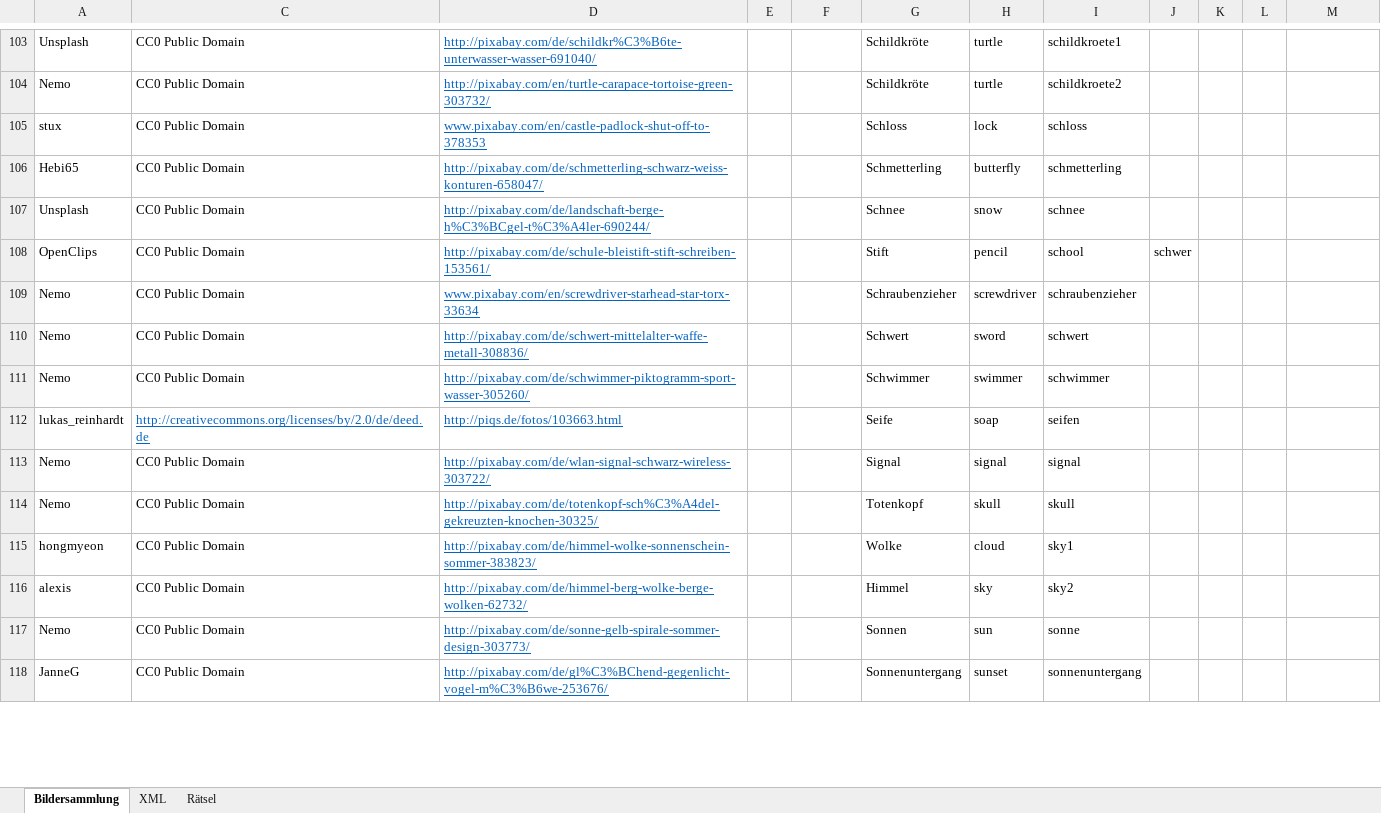
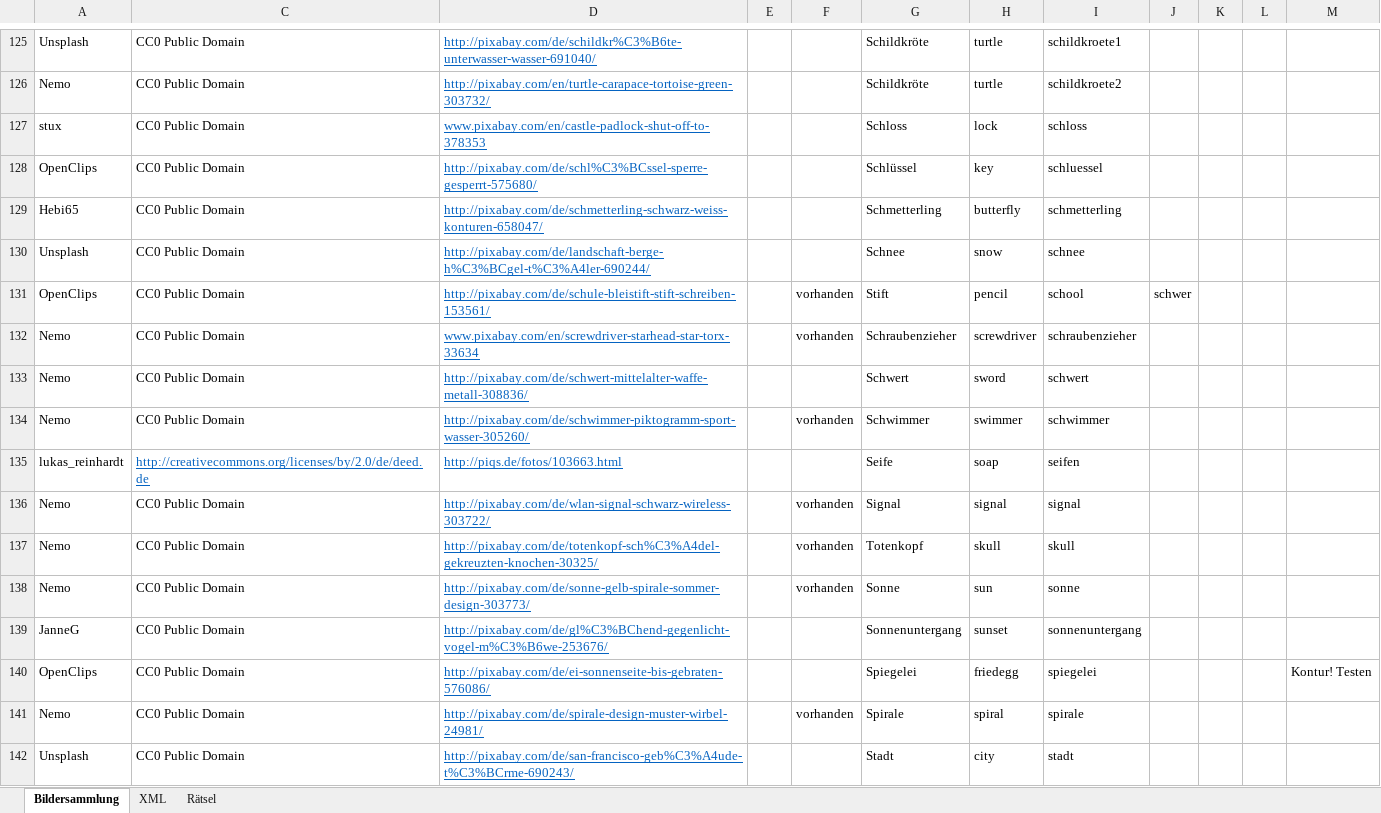
Before and after one commit to DanDits/WhatsThat, an Excel workbook: app/App-Bilder.xlsx, sheet Bildersammlung, drawn as a sheet; only a part is shown, gaps mark what is left out; values as stored, in another font and other column widths than the file's, no borders; charts and pictures and conditional formats and table styles not drawn; removed rows and columns are numbered as before the commit, all else as after; the diff covers the shown part only; the diff names each change by its address in the sheet, - before the commit and + after, or states it on an @@ line.

```diff
--- a/app/App-Bilder.xlsx (sheet Bildersammlung)
+++ b/app/App-Bilder.xlsx (sheet Bildersammlung)
+row 128: OpenClips | CC0 Public Domain | http://pixabay.com/de/schl%C3%BCssel-sperre-gesperrt-575680/ |  |  | Schlüssel | key | schluessel
-F131:F132: (empty)
+F131:F132: vorhanden
-F134: (empty)
+F134: vorhanden
-F136:F137: (empty)
+F136:F137: vorhanden
-row 115: hongmyeon | CC0 Public Domain | http://pixabay.com/de/himmel-wolke-sonnenschein-sommer-383823/ |  |  | Wolke | cloud | sky1
-row 116: alexis | CC0 Public Domain | http://pixabay.com/de/himmel-berg-wolke-berge-wolken-62732/ |  |  | Himmel | sky | sky2
-F138: (empty)
+F138: vorhanden
-G138: Sonnen
+G138: Sonne
+row 140: OpenClips | CC0 Public Domain | http://pixabay.com/de/ei-sonnenseite-bis-gebraten-576086/ |  |  | Spiegelei | friedegg | spiegelei |  |  |  | Kontur! Testen
+row 141: Nemo | CC0 Public Domain | http://pixabay.com/de/spirale-design-muster-wirbel-24981/ |  | vorhanden | Spirale | spiral | spirale
+row 142: Unsplash | CC0 Public Domain | http://pixabay.com/de/san-francisco-geb%C3%A4ude-t%C3%BCrme-690243/ |  |  | Stadt | city | stadt
```
Also changed, not shown: 41 added rows, 35 removed rows, 1 moved row, 47 edited cells and cell formats elsewhere in this sheet, sheet XML, hidden cells, 37 other files.
